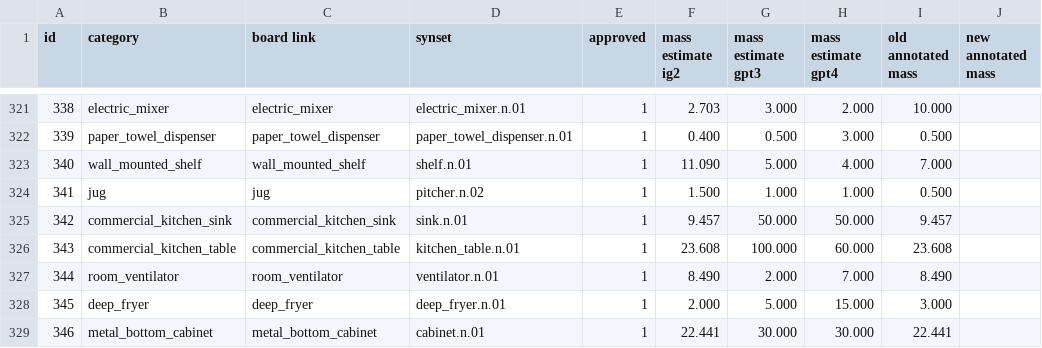
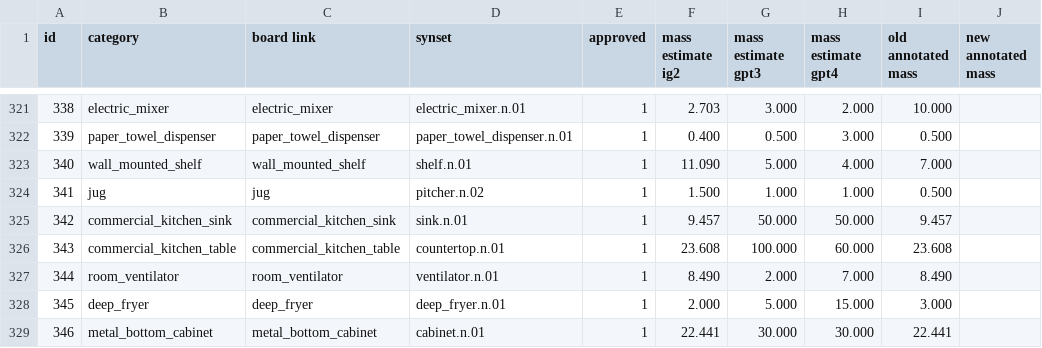
Before and after one commit to StanfordVL/bddl, a CSV file: bddl/generated_data/category_mapping.csv, drawn as a sheet; only a part is shown, gaps mark what is left out; the diff names each change by its address in the sheet, - before the commit and + after, or states it on an @@ line.

```diff
--- a/bddl/generated_data/category_mapping.csv
+++ b/bddl/generated_data/category_mapping.csv
-D326 (synset): kitchen_table.n.01
+D326 (synset): countertop.n.01
```
Also changed, not shown: 2 other files.
